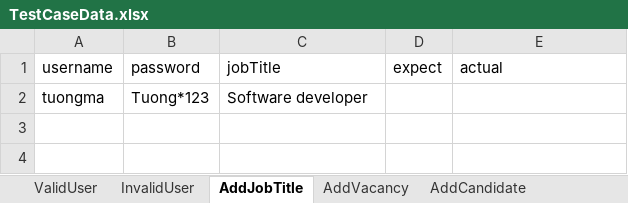
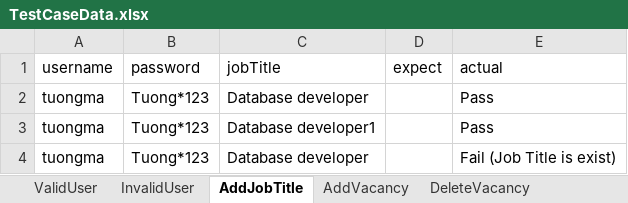
Before and after one commit to tuongmt/SQA_ORANGEHRM, an Excel workbook: OrangeHRM/bin/Debug/TestCaseData.xlsx, sheet AddJobTitle, drawn as a sheet; values as stored, in another font and other column widths than the file's, no borders; the diff names each change by its address in the sheet, - before the commit and + after, or states it on an @@ line.

Commit message:
add check condition and write fail condition to excel

```diff
--- a/OrangeHRM/bin/Debug/TestCaseData.xlsx (sheet AddJobTitle)
+++ b/OrangeHRM/bin/Debug/TestCaseData.xlsx (sheet AddJobTitle)
+sheet tab: DeleteVacancy
-C2 (jobTitle): Software developer
+C2 (jobTitle): Database developer
-E2 (actual): (empty)
+E2 (actual): Pass
+row 3: tuongma | Tuong*123 | Database developer1 |  | Pass
+row 4: tuongma | Tuong*123 | Database developer |  | Fail (Job Title is exist)
```
Also changed, not shown: sheet AddVacancy, sheet AddCandidate, sheet ValidUser, sheet InvalidUser, 10 other files.
